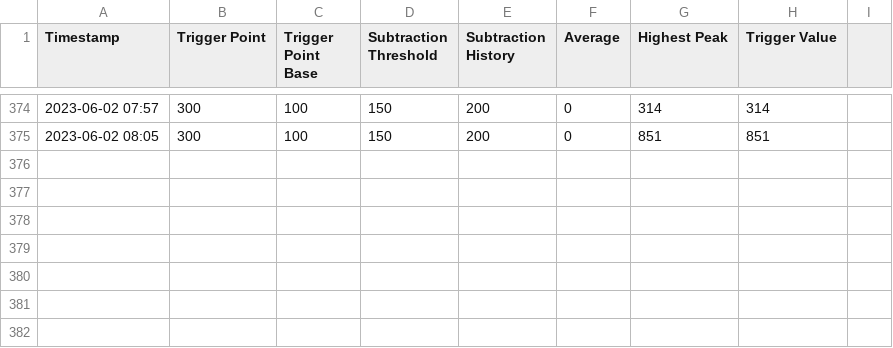
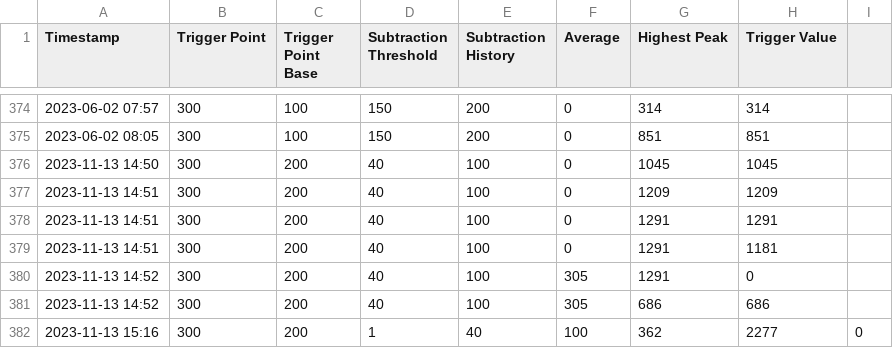
Before and after one commit to PG1955/Motion, a CSV file: motion/peakMovement.csv, drawn as a sheet; only a part is shown, gaps mark what is left out.

```diff
--- a/motion/peakMovement.csv
+++ b/motion/peakMovement.csv
@@ -375 +375,8 @@ Timestamp,Trigger Point,Trigger Point Base,Subtraction Threshold,Subtraction His
 2023-06-02 08:05,300,100,150,200,0,851,851
+2023-11-13 14:50,300,200,40,100,0,1045,1045
+2023-11-13 14:51,300,200,40,100,0,1209,1209
+2023-11-13 14:51,300,200,40,100,0,1291,1291
+2023-11-13 14:51,300,200,40,100,0,1291,1181
+2023-11-13 14:52,300,200,40,100,305,1291,0
+2023-11-13 14:52,300,200,40,100,305,686,686
+2023-11-13 15:16,300,200,1,40,100,362,2277,0
```
Also changed, not shown: 4 other files.
